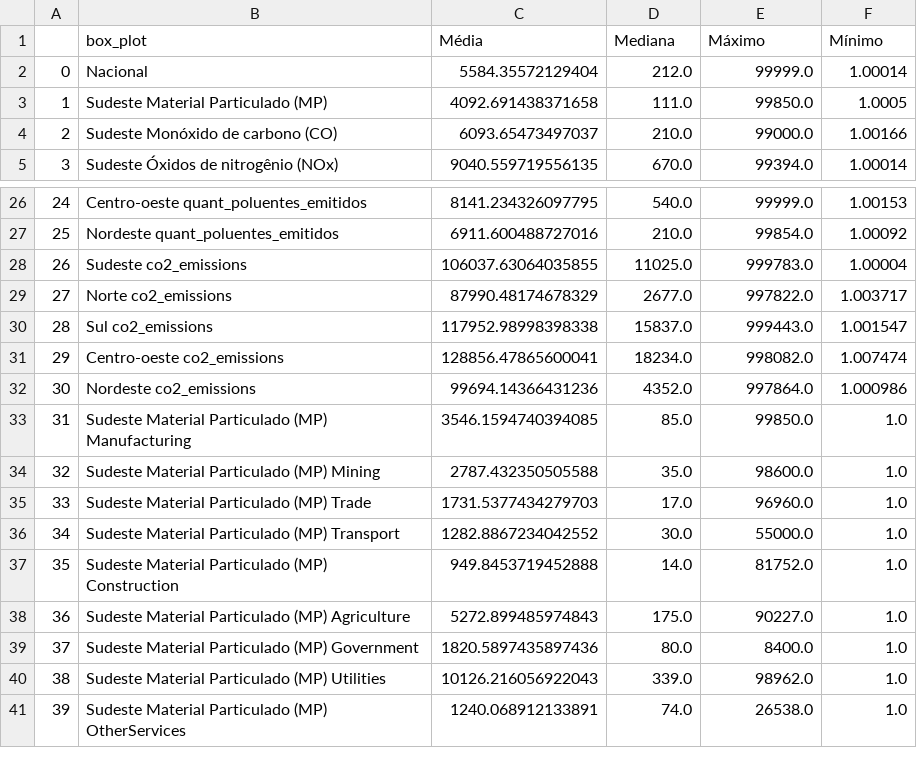
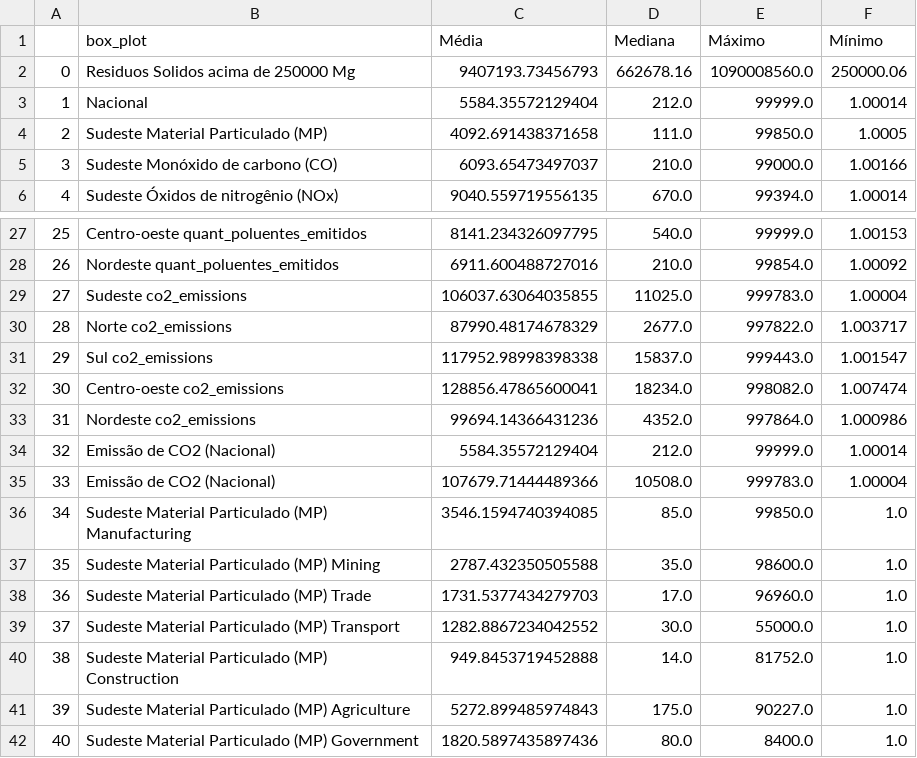
Before and after one commit to olandialopes/base-de-dados_indicadores-ambientais, a CSV file: descritivos.csv, drawn as a sheet; only a part is shown, gaps mark what is left out; the shorter side is filled out with more unchanged rows; addresses are those after the commit; the diff names each change by its address in the sheet, - before the commit and + after, or states it on an @@ line.

```diff
--- a/descritivos.csv
+++ b/descritivos.csv
+row 2: 0 | Residuos Solidos acima de 250000 Mg | 9407193.73456793 | 662678.16 | 1090008560.0 | 250000.06
@@ column A renumbered from row 3 down @@
+row 34: 32 | Emissão de CO2 (Nacional) | 5584.35572129404 | 212.0 | 99999.0 | 1.00014
+row 35: 33 | Emissão de CO2 (Nacional) | 107679.71444489366 | 10508.0 | 999783.0 | 1.00004
```
Also changed, not shown: 46 other files.
